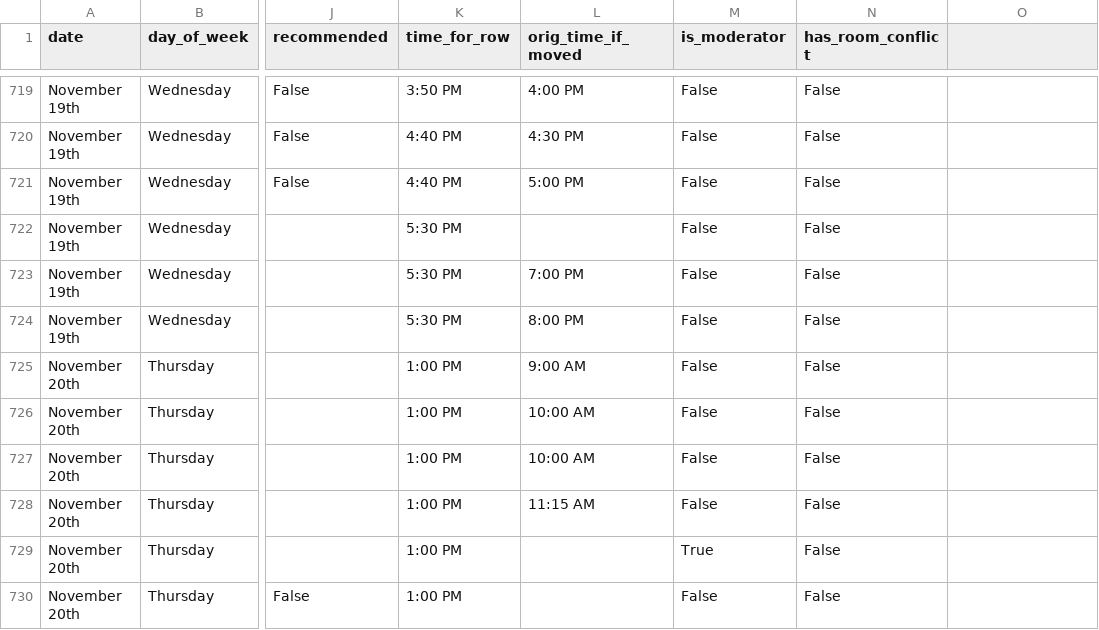
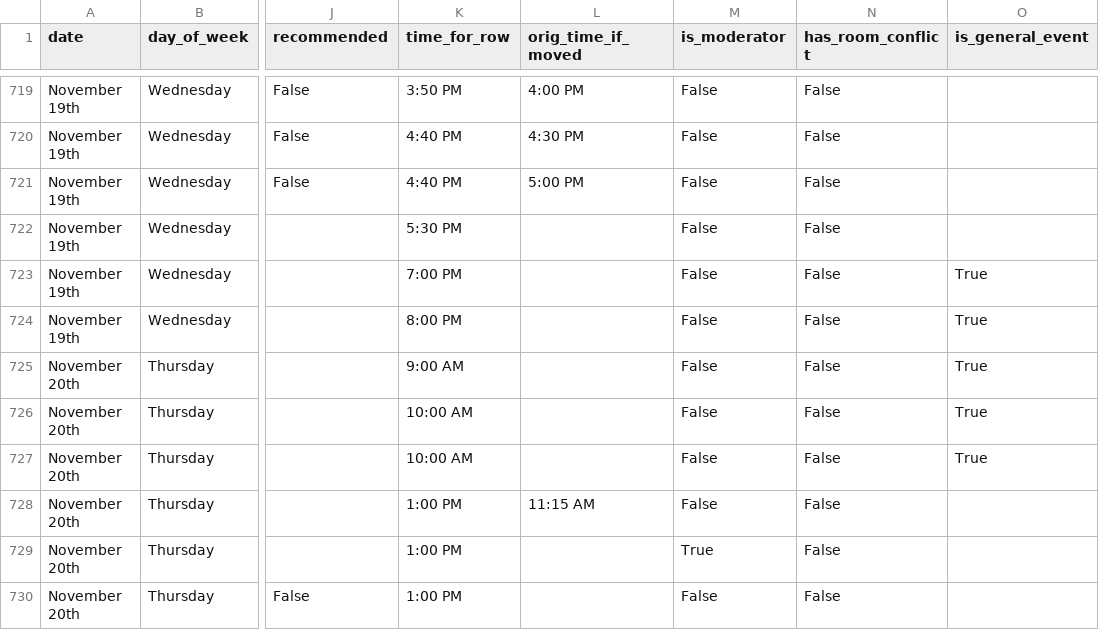
Before and after one commit to ThiagoMaia1/eps-schedule, a CSV file: ets_sessions_with_flags.csv, drawn as a sheet; only a part is shown, gaps mark what is left out; the diff names each change by its address in the sheet, - before the commit and + after, or states it on an @@ line.

```diff
--- a/ets_sessions_with_flags.csv
+++ b/ets_sessions_with_flags.csv
-O1: (empty)
+O1: is_general_event
-K723 (time_for_row): 5:30 PM
+K723 (time_for_row): 7:00 PM
-L723 (orig_time_if_moved): 7:00 PM
+L723 (orig_time_if_moved): (empty)
-O723:O727 (is_general_event): (empty)
+O723:O727 (is_general_event): True
-K724 (time_for_row): 5:30 PM
+K724 (time_for_row): 8:00 PM
-L724 (orig_time_if_moved): 8:00 PM
+L724 (orig_time_if_moved): (empty)
-K725 (time_for_row): 1:00 PM
+K725 (time_for_row): 9:00 AM
-L725 (orig_time_if_moved): 9:00 AM
+L725 (orig_time_if_moved): (empty)
-K726:K727 (time_for_row): 1:00 PM
+K726:K727 (time_for_row): 10:00 AM
-L726:L727 (orig_time_if_moved): 10:00 AM
+L726:L727 (orig_time_if_moved): (empty)
```
Also changed, not shown: 7 other files.
